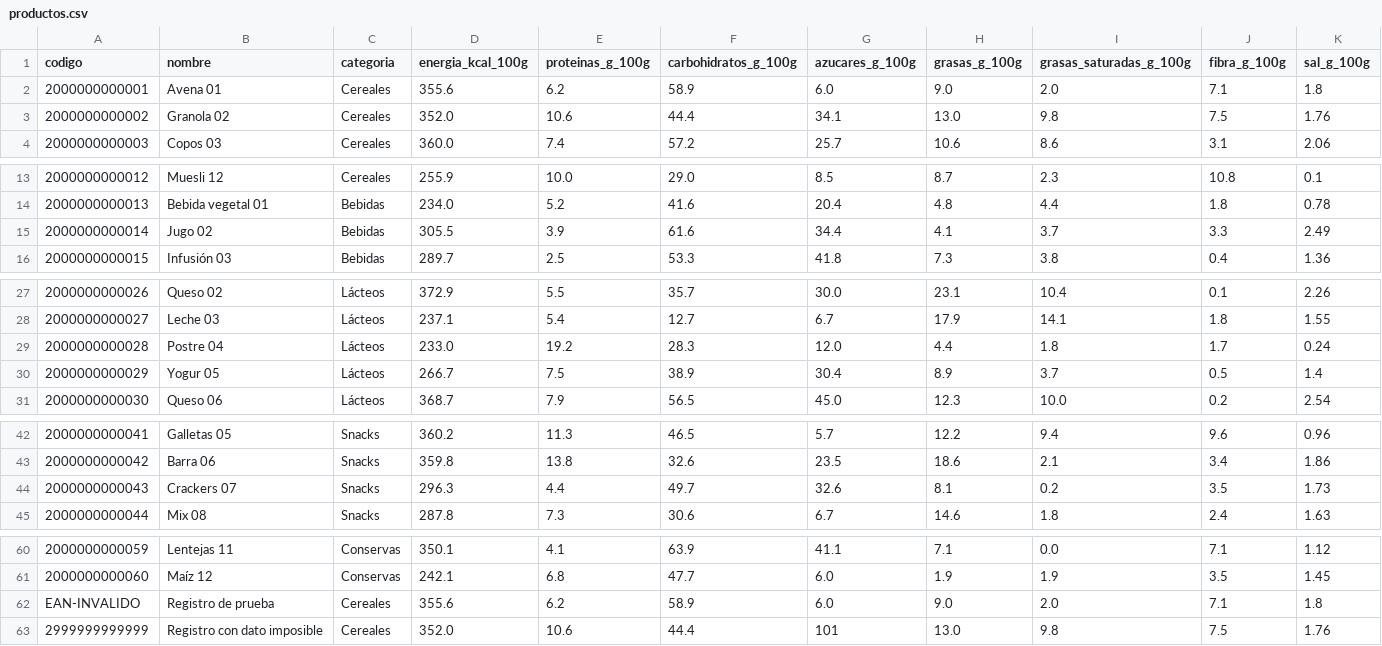
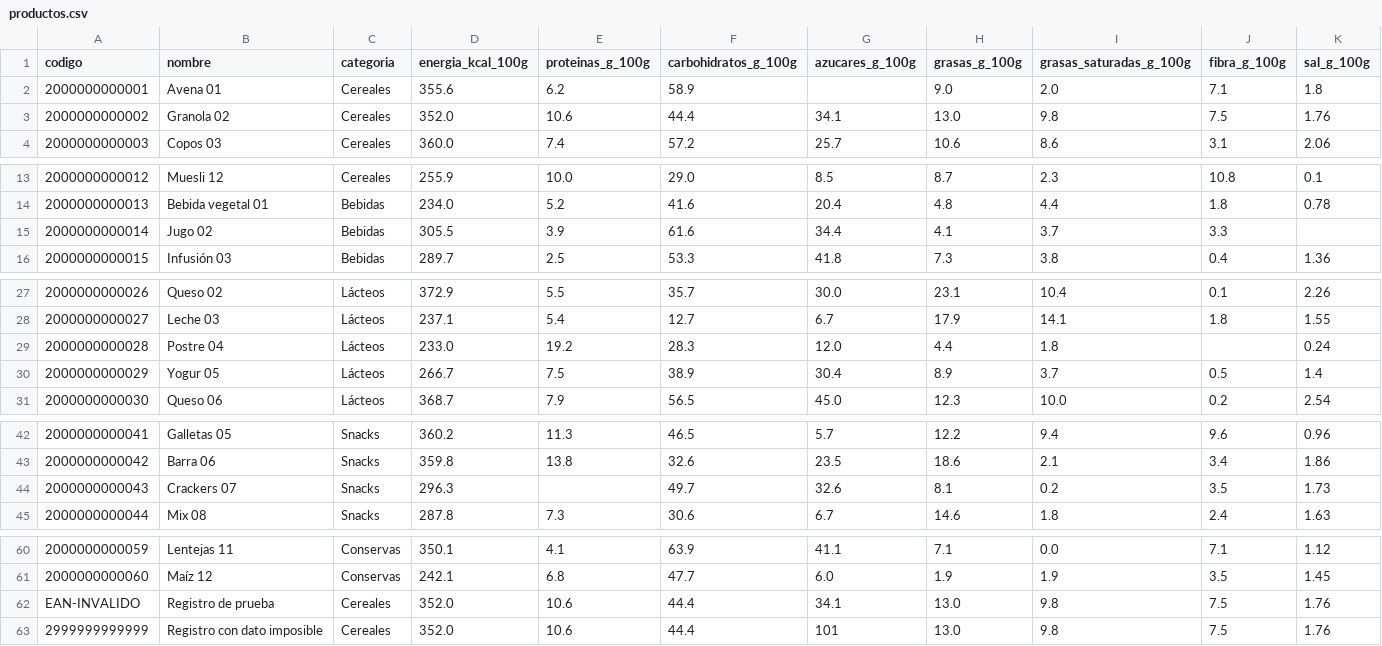
Before and after one commit to santinarbe-blip/TP-2-Santiago-Narbe-Nutricion, a CSV file: proyecto/data/productos.csv, drawn as a sheet; only a part is shown, gaps mark what is left out.

```diff
--- a/proyecto/data/productos.csv
+++ b/proyecto/data/productos.csv
@@ -1,3 +1,3 @@
 codigo,nombre,categoria,energia_kcal_100g,proteinas_g_100g,carbohidratos_g_100g,azucares_g_100g,grasas_g_100g,grasas_saturadas_g_100g,fibra_g_100g,sal_g_100g
-2000000000001,Avena 01,Cereales,355.6,6.2,58.9,6.0,9.0,2.0,7.1,1.8
+2000000000001,Avena 01,Cereales,355.6,6.2,58.9,,9.0,2.0,7.1,1.8
 2000000000002,Granola 02,Cereales,352.0,10.6,44.4,34.1,13.0,9.8,7.5,1.76
@@ -14,3 +14,3 @@ codigo,nombre,categoria,energia_kcal_100g,proteinas_g_100g,carbohidratos_g_100g,
 2000000000013,Bebida vegetal 01,Bebidas,234.0,5.2,41.6,20.4,4.8,4.4,1.8,0.78
-2000000000014,Jugo 02,Bebidas,305.5,3.9,61.6,34.4,4.1,3.7,3.3,2.49
+2000000000014,Jugo 02,Bebidas,305.5,3.9,61.6,34.4,4.1,3.7,3.3,
 2000000000015,Infusión 03,Bebidas,289.7,2.5,53.3,41.8,7.3,3.8,0.4,1.36
@@ -28,3 +28,3 @@ codigo,nombre,categoria,energia_kcal_100g,proteinas_g_100g,carbohidratos_g_100g,
 2000000000027,Leche 03,Lácteos,237.1,5.4,12.7,6.7,17.9,14.1,1.8,1.55
-2000000000028,Postre 04,Lácteos,233.0,19.2,28.3,12.0,4.4,1.8,1.7,0.24
+2000000000028,Postre 04,Lácteos,233.0,19.2,28.3,12.0,4.4,1.8,,0.24
 2000000000029,Yogur 05,Lácteos,266.7,7.5,38.9,30.4,8.9,3.7,0.5,1.4
@@ -43,3 +43,3 @@ codigo,nombre,categoria,energia_kcal_100g,proteinas_g_100g,carbohidratos_g_100g,
 2000000000042,Barra 06,Snacks,359.8,13.8,32.6,23.5,18.6,2.1,3.4,1.86
-2000000000043,Crackers 07,Snacks,296.3,4.4,49.7,32.6,8.1,0.2,3.5,1.73
+2000000000043,Crackers 07,Snacks,296.3,,49.7,32.6,8.1,0.2,3.5,1.73
 2000000000044,Mix 08,Snacks,287.8,7.3,30.6,6.7,14.6,1.8,2.4,1.63
@@ -61,3 +61,3 @@ codigo,nombre,categoria,energia_kcal_100g,proteinas_g_100g,carbohidratos_g_100g,
 2000000000060,Maíz 12,Conservas,242.1,6.8,47.7,6.0,1.9,1.9,3.5,1.45
-EAN-INVALIDO,Registro de prueba,Cereales,355.6,6.2,58.9,6.0,9.0,2.0,7.1,1.8
+EAN-INVALIDO,Registro de prueba,Cereales,352.0,10.6,44.4,34.1,13.0,9.8,7.5,1.76
 2999999999999,Registro con dato imposible,Cereales,352.0,10.6,44.4,101,13.0,9.8,7.5,1.76
```
Also changed, not shown: 11 other files.
